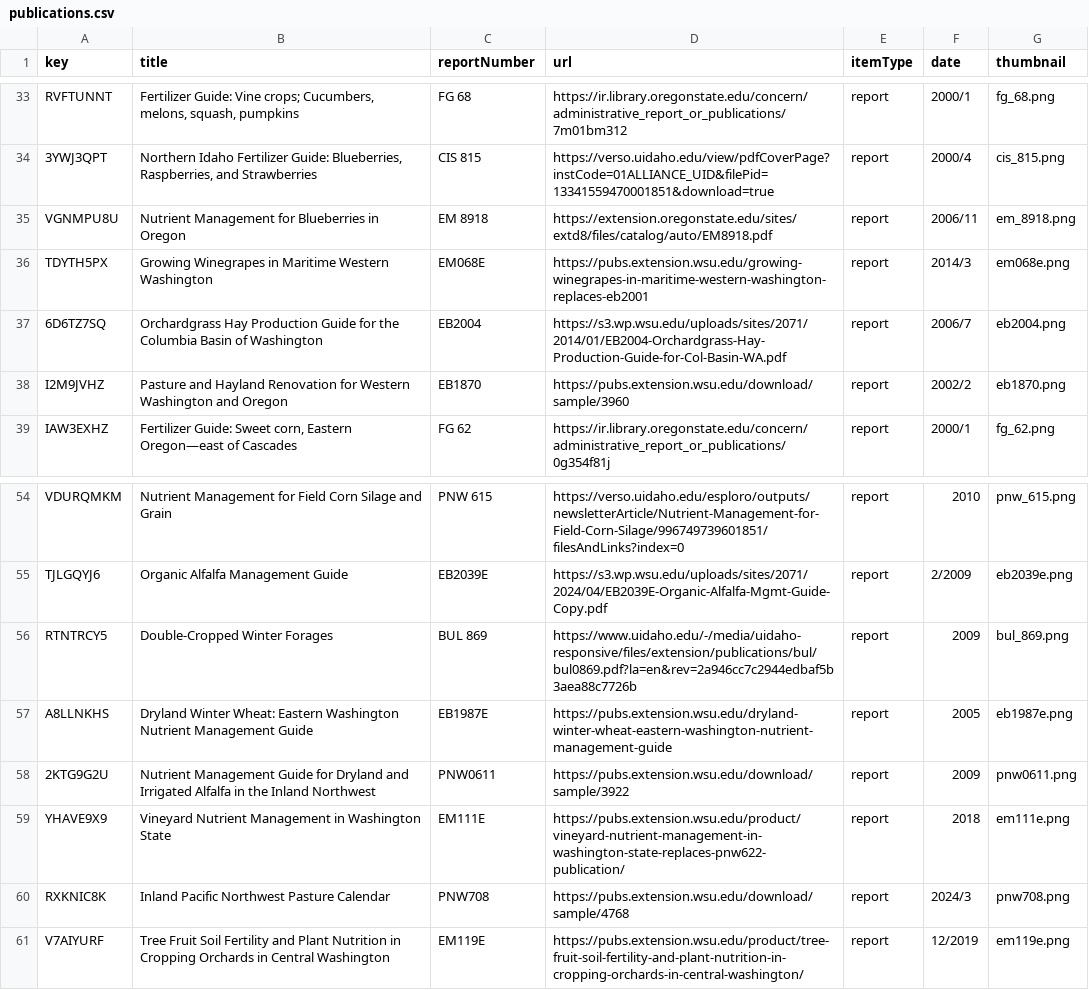
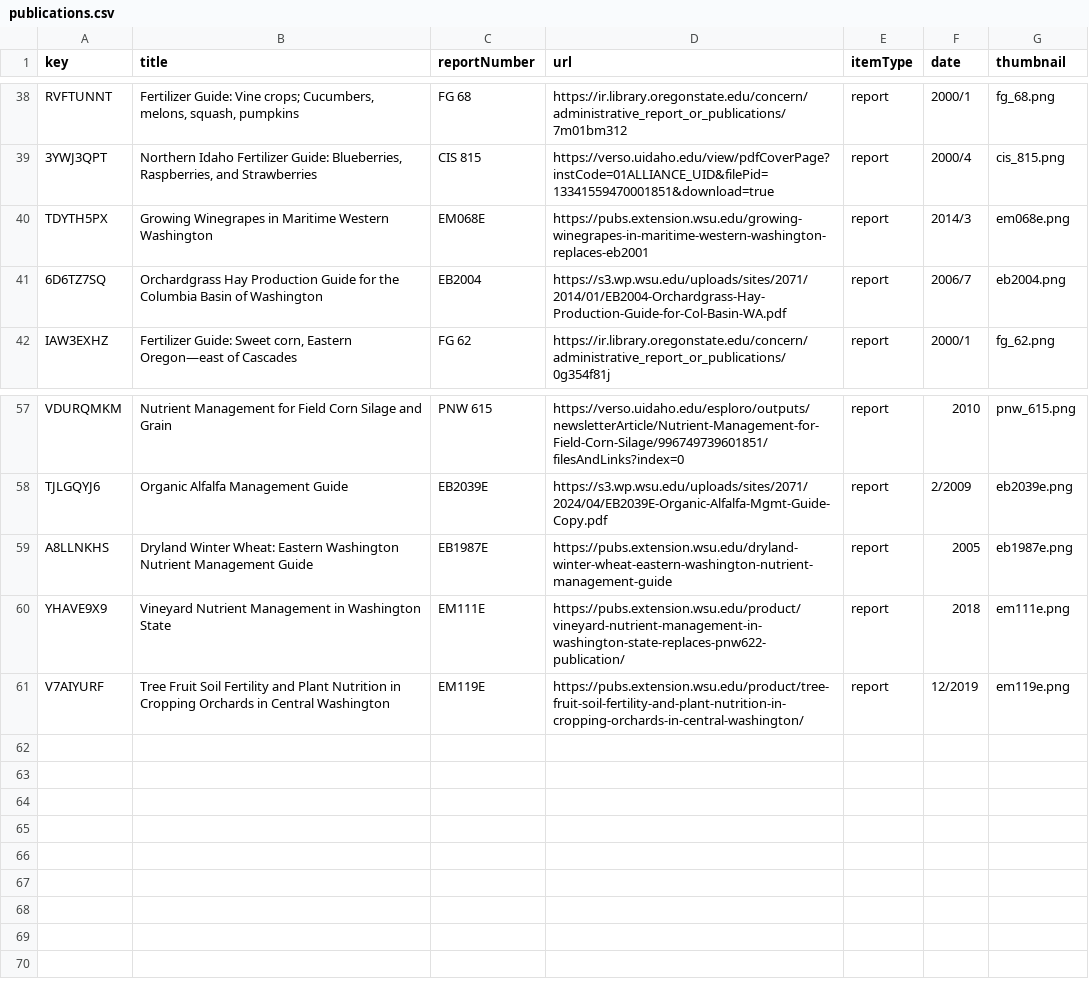
Before and after one commit to a-peterson-wa/wsda-dss-publications, a CSV file: data/publications.csv, drawn as a sheet; only a part is shown, gaps mark what is left out; removed rows and columns are numbered as before the commit, all else as after; the diff covers the shown part only; the diff names each change by its address in the sheet, - before the commit and + after, or states it on an @@ line.

Commit message:
Update publications.csv

```diff
--- a/data/publications.csv
+++ b/data/publications.csv
-row 35: VGNMPU8U | Nutrient Management for Blueberries in Oregon | EM 8918 | https://extension.oregonstate.edu/sites/extd8/files/catalog/auto/EM8918.pdf | report | 2006/11 | em_8918.png
-row 38: I2M9JVHZ | Pasture and Hayland Renovation for Western Washington and Oregon | EB1870 | https://pubs.extension.wsu.edu/download/sample/3960 | report | 2002/2 | eb1870.png
-row 56: RTNTRCY5 | Double-Cropped Winter Forages | BUL 869 | https://www.uidaho.edu/-/media/uidaho-responsive/files/extension/publications/bul/bul0869.pdf?la=en&rev=2a946cc7c2944edbaf5b3aea88c7726b | report | 2009 | bul_869.png
-row 58: 2KTG9G2U | Nutrient Management Guide for Dryland and Irrigated Alfalfa in the Inland Northwest | PNW0611 | https://pubs.extension.wsu.edu/download/sample/3922 | report | 2009 | pnw0611.png
-row 60: RXKNIC8K | Inland Pacific Northwest Pasture Calendar | PNW708 | https://pubs.extension.wsu.edu/download/sample/4768 | report | 2024/3 | pnw708.png
```
Also changed, not shown: 12 added rows and 7 removed rows elsewhere in this file.
